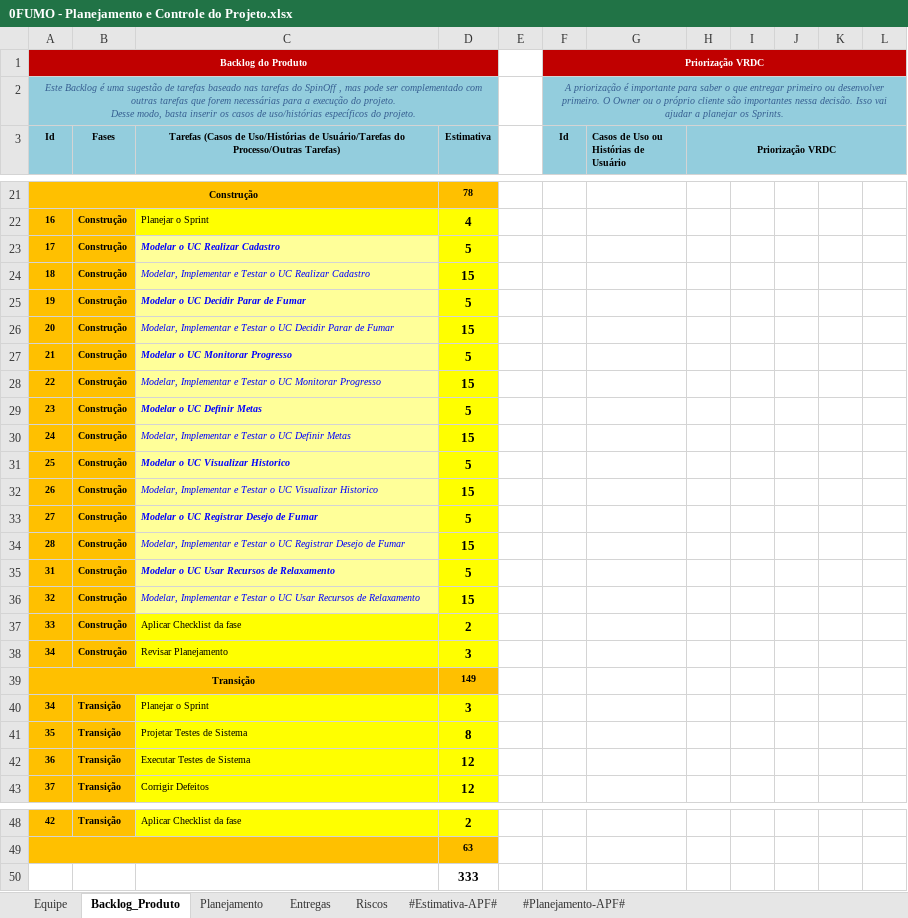
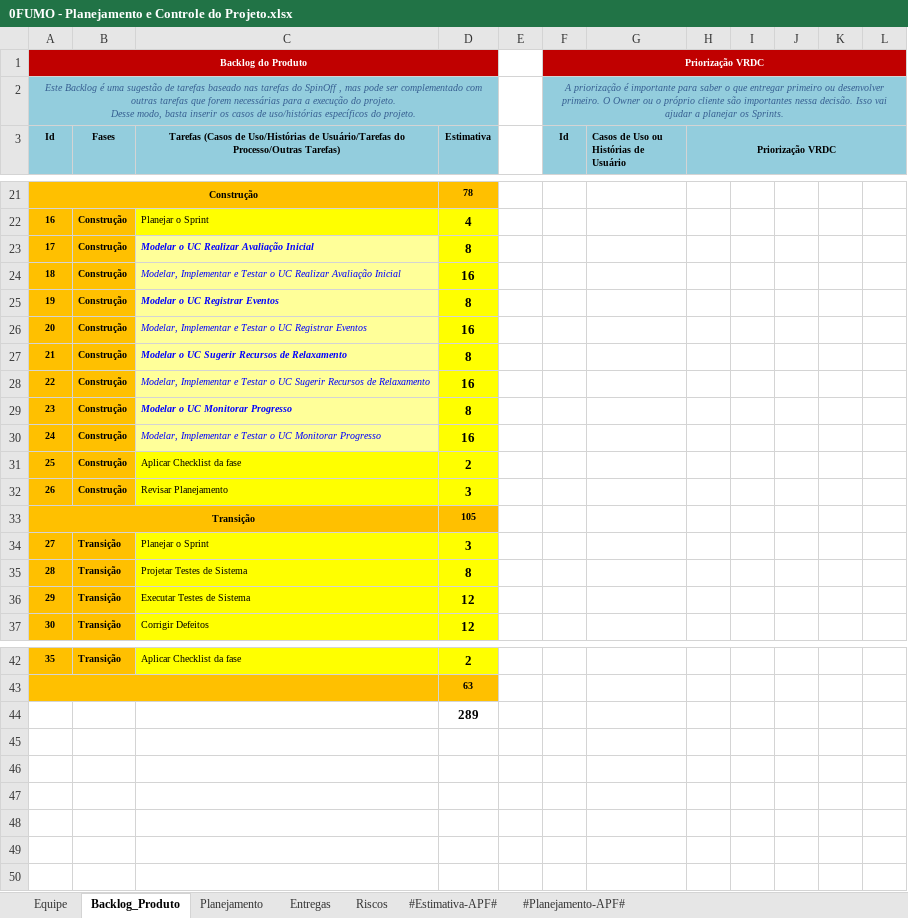
Before and after one commit to ErickHTF/0FUMO, an Excel workbook: 6.Gerenciamento de Projeto/0FUMO - Planejamento e Controle do Projeto.xlsx, sheet Backlog_Produto, drawn as a sheet; only a part is shown, gaps mark what is left out; values as stored, in another font and other column widths than the file's, no borders; charts and pictures not drawn; removed rows and columns are numbered as before the commit, all else as after; the diff covers the shown part only; the diff names each change by its address in the sheet, - before the commit and + after, or states it on an @@ line.

Commit message:
update in management files
No arquivo '0FUMO - Planejamento e Controle do Projeto.xlsx' foi atualizado o planejamento de entregas, atualizando os dois novos casos de uso implementados, UC Registrar Eventos e UC Realizar Avaliacao Inicial.

No arquivo '0FUMO - Checklist Verificacao de Projeto.xlsx' foi preenchido o checklist da fase de Construcao.

```diff
--- a/6.Gerenciamento de Projeto/0FUMO - Planejamento e Controle do Projeto.xlsx (sheet Backlog_Produto)
+++ b/6.Gerenciamento de Projeto/0FUMO - Planejamento e Controle do Projeto.xlsx (sheet Backlog_Produto)
-C23: Modelar o UC Realizar Cadastro
+C23: Modelar o UC Realizar Avaliação Inicial
-D23 (Estimativa): 5
+D23 (Estimativa): 8
-C24: …UC Realizar Cadastro
+C24: …UC Realizar Avaliação Inicial
-D24 (Estimativa): 15
+D24 (Estimativa): 16
-row 25: 19 | Construção | Modelar o UC Decidir Parar de Fumar | 5
-row 26: 20 | Construção | Modelar, Implementar e Testar o UC Decidir Parar de Fumar | 15
@@ column A (Id) renumbered between rows 25 and 42 @@
-C25: Modelar o UC Monitorar Progresso
+C25: Modelar o UC Registrar Eventos
-D25 (Estimativa): 5
+D25 (Estimativa): 8
-C26: …o UC Monitorar Progresso
+C26: …o UC Registrar Eventos
-D26 (Estimativa): 15
+D26 (Estimativa): 16
-row 29: 23 | Construção | Modelar o UC Definir Metas | 5
-row 30: 24 | Construção | Modelar, Implementar e Testar o UC Definir Metas | 15
-row 31: 25 | Construção | Modelar o UC Visualizar Historico | 5
-row 32: 26 | Construção | Modelar, Implementar e Testar o UC Visualizar Historico | 15
-C27: Modelar o UC Registrar Desejo de Fumar
+C27: Modelar o UC Sugerir Recursos de Relaxamento
-D27 (Estimativa): 5
+D27 (Estimativa): 8
-C28: …o UC Registrar Desejo de Fumar
+C28: …o UC Sugerir Recursos de Relaxamento
-D28 (Estimativa): 15
+D28 (Estimativa): 16
-C29: Modelar o UC Usar Recursos de Relaxamento
+C29: Modelar o UC Monitorar Progresso
-D29 (Estimativa): 5
+D29 (Estimativa): 8
-C30: …o UC Usar Recursos de Relaxamento
+C30: …o UC Monitorar Progresso
-D30 (Estimativa): 15
+D30 (Estimativa): 16
-D33 (Estimativa): 149
+D33 (Estimativa): 105
-D44 (Estimativa): 333
+D44 (Estimativa): 289
```
Also changed, not shown: 1 added row, 1 removed row and 15 edited cells elsewhere in this sheet, sheet Entregas, sheet Planejamento, formulas that keep their value, charts or pictures, 1 other file.
